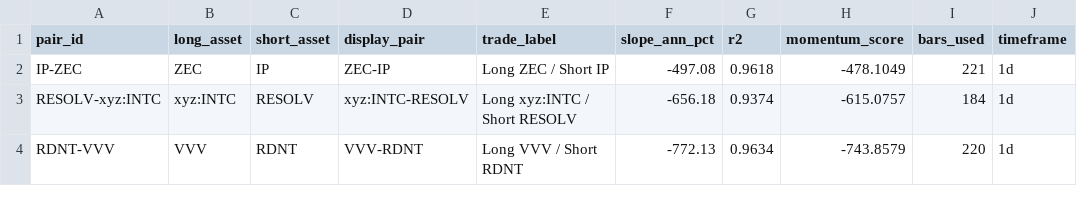
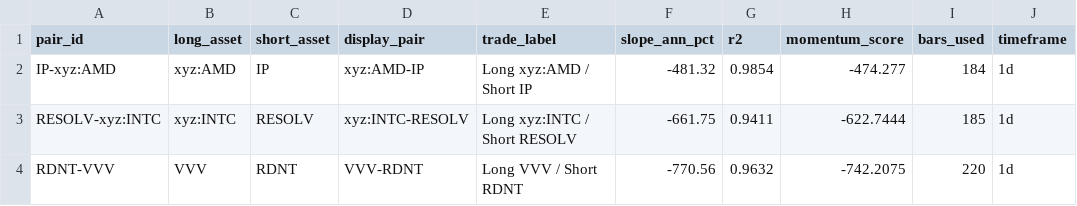
Before and after one commit to akiforge-lab/hyperliquid-momentum-scanner, a CSV file: output/pair_momentum_diversified.csv, drawn as a sheet.

```diff
--- a/output/pair_momentum_diversified.csv
+++ b/output/pair_momentum_diversified.csv
@@ -1,4 +1,4 @@
 pair_id,long_asset,short_asset,display_pair,trade_label,slope_ann_pct,r2,momentum_score,bars_used,timeframe
-IP-ZEC,ZEC,IP,ZEC-IP,Long ZEC / Short IP,-497.08,0.9618,-478.1049,221,1d
-RESOLV-xyz:INTC,xyz:INTC,RESOLV,xyz:INTC-RESOLV,Long xyz:INTC / Short RESOLV,-656.18,0.9374,-615.0757,184,1d
-RDNT-VVV,VVV,RDNT,VVV-RDNT,Long VVV / Short RDNT,-772.13,0.9634,-743.8579,220,1d
+IP-xyz:AMD,xyz:AMD,IP,xyz:AMD-IP,Long xyz:AMD / Short IP,-481.32,0.9854,-474.277,184,1d
+RESOLV-xyz:INTC,xyz:INTC,RESOLV,xyz:INTC-RESOLV,Long xyz:INTC / Short RESOLV,-661.75,0.9411,-622.7444,185,1d
+RDNT-VVV,VVV,RDNT,VVV-RDNT,Long VVV / Short RDNT,-770.56,0.9632,-742.2075,220,1d
```
Also changed, not shown: output/all_rankings.csv, output/pair_momentum.csv, 8 other files.
